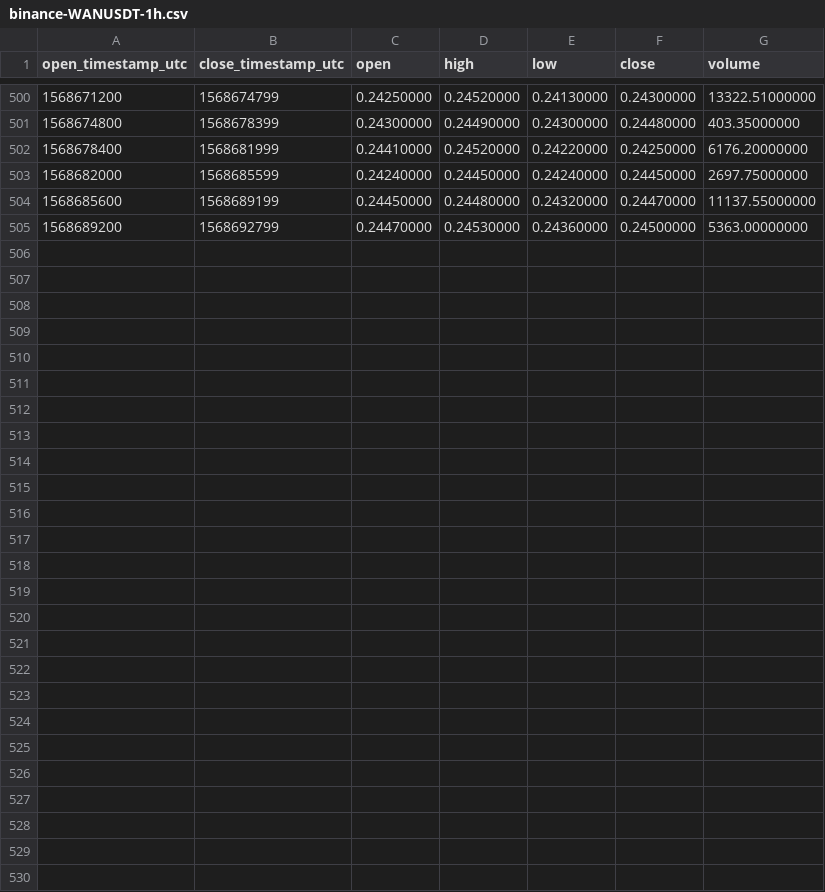
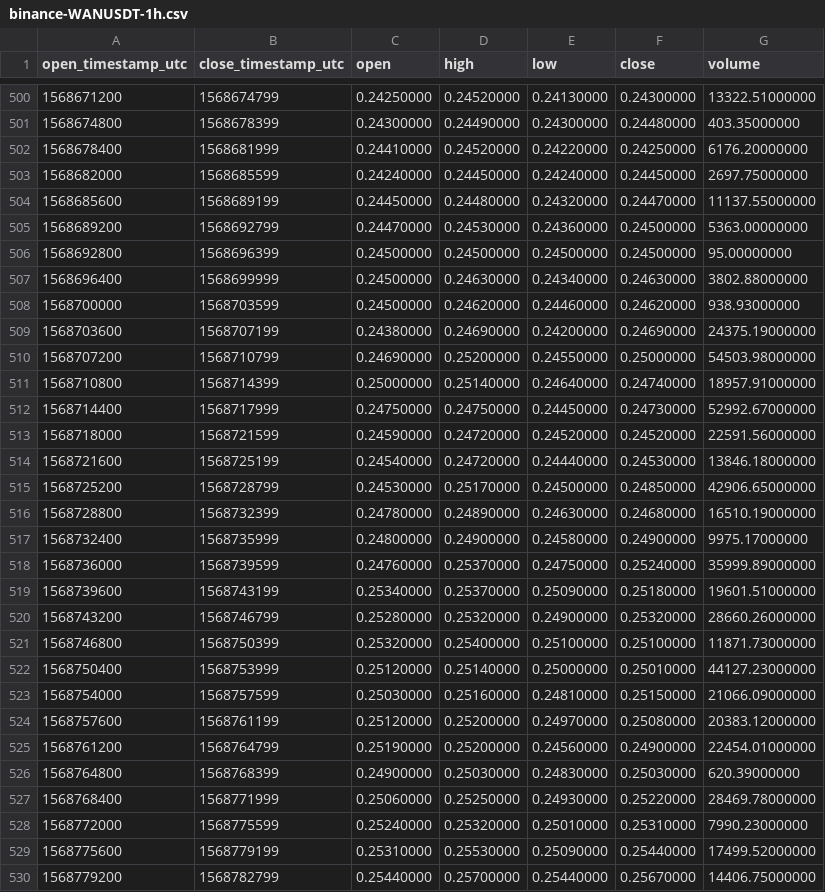
Before and after one commit to cryptobigbro/binance-WANUSDT, a CSV file: binance-WANUSDT-1h.csv, drawn as a sheet; only a part is shown, gaps mark what is left out.

Commit message:
Update OHLCV data.

```diff
--- a/binance-WANUSDT-1h.csv
+++ b/binance-WANUSDT-1h.csv
@@ -505 +505,26 @@ open_timestamp_utc,close_timestamp_utc,open,high,low,close,volume
 1568689200,1568692799,0.24470000,0.24530000,0.24360000,0.24500000,5363.00000000
+1568692800,1568696399,0.24500000,0.24500000,0.24500000,0.24500000,95.00000000
+1568696400,1568699999,0.24500000,0.24630000,0.24340000,0.24630000,3802.88000000
+1568700000,1568703599,0.24500000,0.24620000,0.24460000,0.24620000,938.93000000
+1568703600,1568707199,0.24380000,0.24690000,0.24200000,0.24690000,24375.19000000
+1568707200,1568710799,0.24690000,0.25200000,0.24550000,0.25000000,54503.98000000
+1568710800,1568714399,0.25000000,0.25140000,0.24640000,0.24740000,18957.91000000
+1568714400,1568717999,0.24750000,0.24750000,0.24450000,0.24730000,52992.67000000
+1568718000,1568721599,0.24590000,0.24720000,0.24520000,0.24520000,22591.56000000
+1568721600,1568725199,0.24540000,0.24720000,0.24440000,0.24530000,13846.18000000
+1568725200,1568728799,0.24530000,0.25170000,0.24500000,0.24850000,42906.65000000
+1568728800,1568732399,0.24780000,0.24890000,0.24630000,0.24680000,16510.19000000
+1568732400,1568735999,0.24800000,0.24900000,0.24580000,0.24900000,9975.17000000
+1568736000,1568739599,0.24760000,0.25370000,0.24750000,0.25240000,35999.89000000
+1568739600,1568743199,0.25340000,0.25370000,0.25090000,0.25180000,19601.51000000
+1568743200,1568746799,0.25280000,0.25320000,0.24900000,0.25320000,28660.26000000
+1568746800,1568750399,0.25320000,0.25400000,0.25100000,0.25100000,11871.73000000
+1568750400,1568753999,0.25120000,0.25140000,0.25000000,0.25010000,44127.23000000
+1568754000,1568757599,0.25030000,0.25160000,0.24810000,0.25150000,21066.09000000
+1568757600,1568761199,0.25120000,0.25200000,0.24970000,0.25080000,20383.12000000
+1568761200,1568764799,0.25190000,0.25200000,0.24560000,0.24900000,22454.01000000
+1568764800,1568768399,0.24900000,0.25030000,0.24830000,0.25030000,620.39000000
+1568768400,1568771999,0.25060000,0.25250000,0.24930000,0.25220000,28469.78000000
+1568772000,1568775599,0.25240000,0.25320000,0.25010000,0.25310000,7990.23000000
+1568775600,1568779199,0.25310000,0.25530000,0.25090000,0.25440000,17499.52000000
+1568779200,1568782799,0.25440000,0.25700000,0.25440000,0.25670000,14406.75000000
```
Also changed, not shown: binance-WANUSDT-1d.csv, 1 other file.
